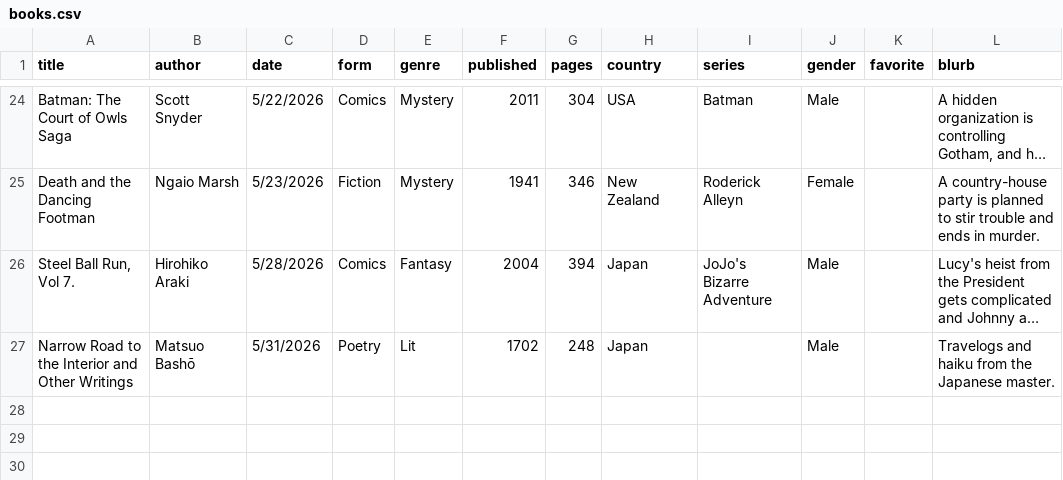
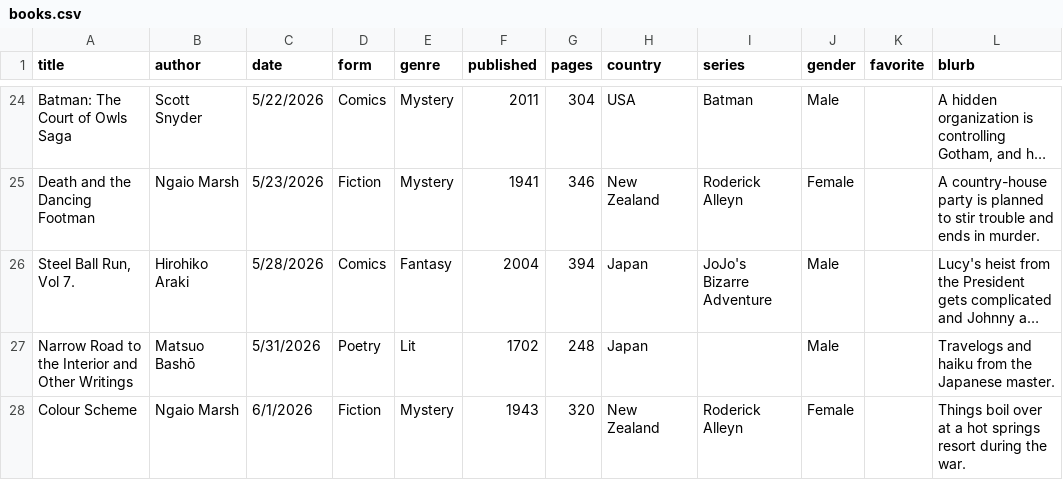
Before and after one commit to carey-james/Reading-List, a CSV file: 2026/books.csv, drawn as a sheet; only a part is shown, gaps mark what is left out; long unchanged cells end in …; the diff names each change by its address in the sheet, - before the commit and + after, or states it on an @@ line.

Commit message:
Added Colour Scheme

```diff
--- a/2026/books.csv
+++ b/2026/books.csv
+row 28: Colour Scheme | Ngaio Marsh | 6/1/2026 | Fiction | Mystery | 1943 | 320 | New Zealand | Roderick Alleyn | Female |  | Things boil over at a hot springs resort during the war.
```
